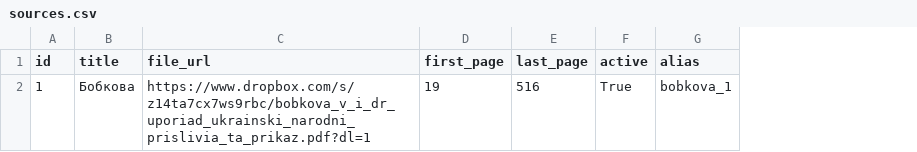
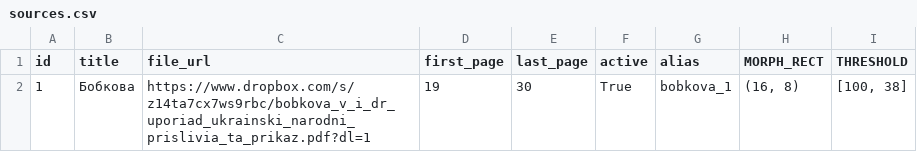
Before and after one commit to MurzikVasilyevich/Ukraininan-proverbs-and-adages, a CSV file: sources.csv, drawn as a sheet; the diff names each change by its address in the sheet, - before the commit and + after, or states it on an @@ line.

```diff
--- a/sources.csv
+++ b/sources.csv
+column H (MORPH_RECT), row 2: (16, 8)
+column I (THRESHOLD), row 2: [100, 38]
-E2 (last_page): 516
+E2 (last_page): 30
```
Also changed, not shown: 2 other files.
